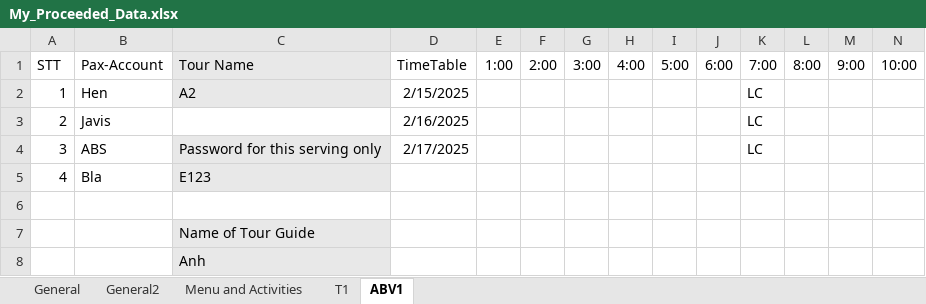
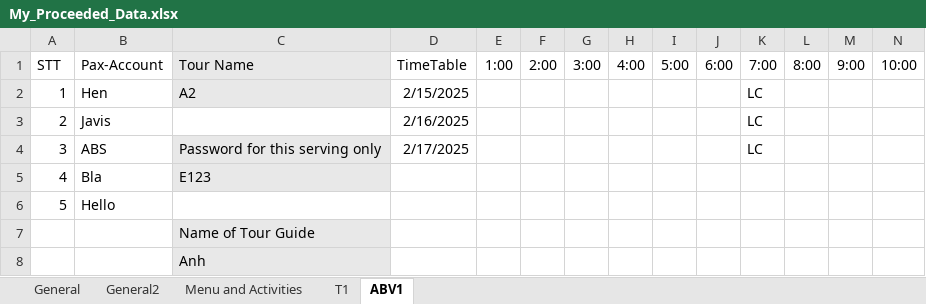
Before and after one commit to ThunGg/CaloriesTracker, an Excel workbook: data/My_Proceeded_Data.xlsx, sheet ABV1, drawn as a sheet; only a part is shown; values as stored, in another font and other column widths than the file's, no borders; rows hold the shown columns only; the diff names each change by its address in the sheet, - before the commit and + after, or states it on an @@ line.

Commit message:
Add files via upload

```diff
--- a/data/My_Proceeded_Data.xlsx (sheet ABV1)
+++ b/data/My_Proceeded_Data.xlsx (sheet ABV1)
-row 6: (empty)
+row 6: 5 | Hello
```
Also changed, not shown: sheet T1.
